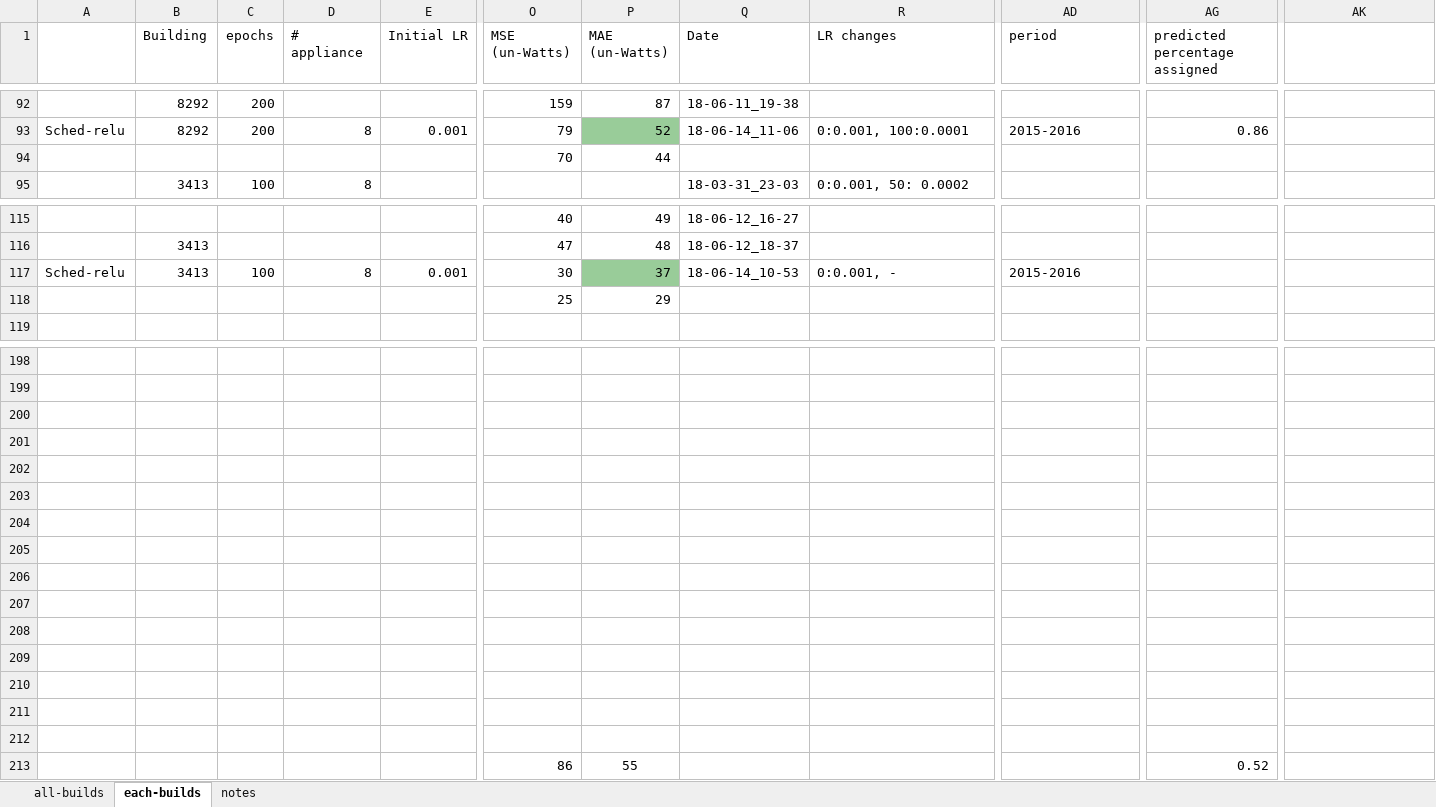
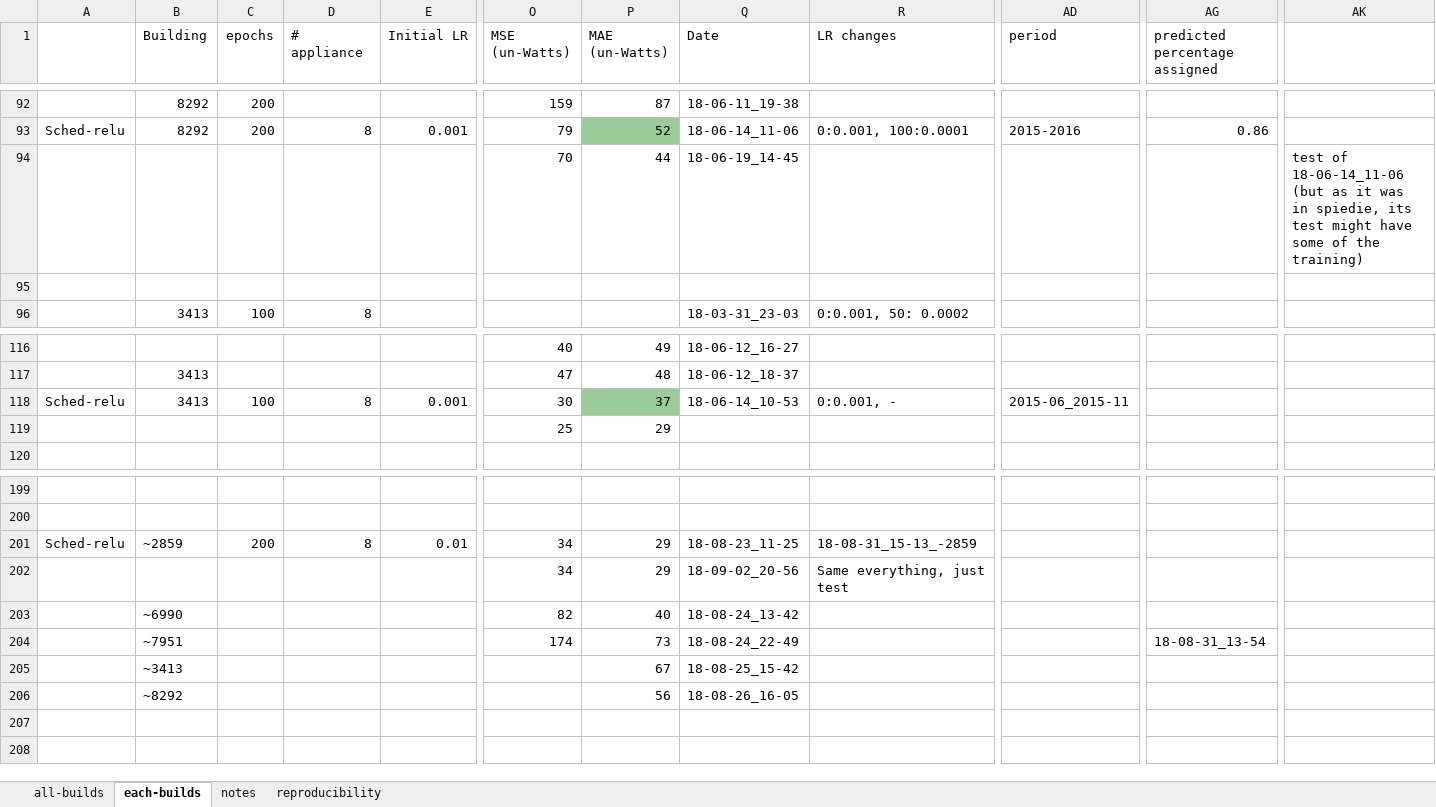
Before and after one commit to oneway3124/disaggregation-vrnn, an Excel workbook: Disaggregation-PecanStreet/VRNN_theano_version/output/vrnn-disAll-dataport.xlsx, sheet each-builds, drawn as a sheet; only a part is shown, gaps mark what is left out; values as stored, in another font and other column widths than the file's, no borders; removed rows and columns are numbered as before the commit, all else as after; rows hold the shown columns only; the diff names each change by its address in the sheet, - before the commit and + after, or states it on an @@ line.

```diff
--- a/Disaggregation-PecanStreet/VRNN_theano_version/output/vrnn-disAll-dataport.xlsx (sheet each-builds)
+++ b/Disaggregation-PecanStreet/VRNN_theano_version/output/vrnn-disAll-dataport.xlsx (sheet each-builds)
+sheet tab: reproducibility
+row 94:  |  |  |  |  | 70 | 44 | 18-06-19_14-45 |  |  |  | test of 18-06-14_11-06 (but as it was in spiedie, its test might have some of the training)
-row 95:  |  |  |  |  | 70 | 44
+row 95: (empty)
-AD118 (period): 2015-2016
+AD118 (period): 2015-06_2015-11
-row 201: (empty)
+row 201: Sched-relu | ~2859 | 200 | 8 | 0.01 | 34 | 29 | 18-08-23_11-25 | 18-08-31_15-13_-2859
-row 202: (empty)
+row 202:  |  |  |  |  | 34 | 29 | 18-09-02_20-56 | Same everything, just test
-row 203: (empty)
+row 203:  | ~6990 |  |  |  | 82 | 40 | 18-08-24_13-42
-row 204: (empty)
+row 204:  | ~7951 |  |  |  | 174 | 73 | 18-08-24_22-49 |  |  | 18-08-31_13-54
-row 205: (empty)
+row 205:  | ~3413 |  |  |  |  | 67 | 18-08-25_15-42
-row 206: (empty)
+row 206:  | ~8292 |  |  |  |  | 56 | 18-08-26_16-05
-row 206: (empty)
-row 207: (empty)
-row 208: (empty)
-row 209: (empty)
-row 210: (empty)
-row 211: (empty)
-row 212: (empty)
-row 213:  |  |  |  |  | 86 | 55 |  |  |  | 0.52
```
Also changed, not shown: sheet notes, charts or pictures, Disaggregation-PecanStreet/FinalResults-dataport.xlsx, Disaggregation-REDD/VRNN_theano_version/output/vrnn_disall_redd.xlsx, 2 other files.
